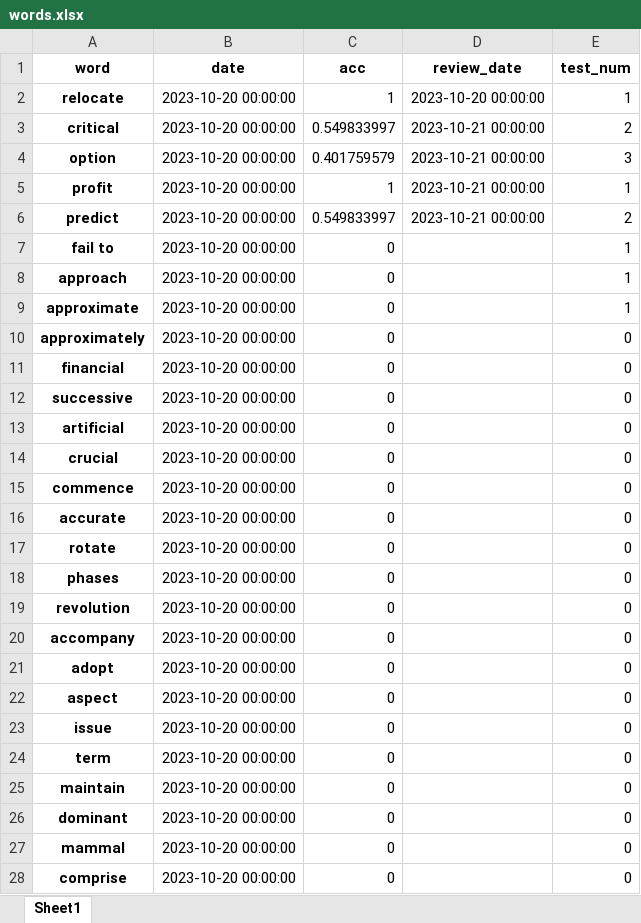
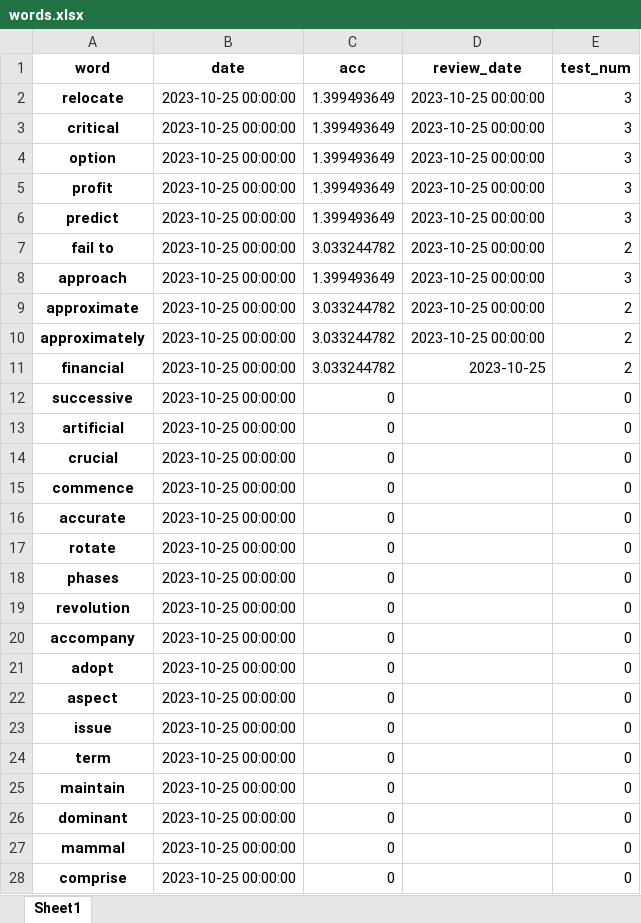
Before and after one commit to shuoshuof/word_app, an Excel workbook: data/words.xlsx, sheet Sheet1, drawn as a sheet; only a part is shown; values as stored, in another font and other column widths than the file's, no borders; the diff covers the shown part only; the diff names each change by its address in the sheet, - before the commit and + after, or states it on an @@ line.

```diff
--- a/data/words.xlsx (sheet Sheet1)
+++ b/data/words.xlsx (sheet Sheet1)
-B2:B28 (date): 2023-10-20 00:00:00
+B2:B28 (date): 2023-10-25 00:00:00
-C2 (acc): 1
+C2 (acc): 1.399493649
-D2 (review_date): 2023-10-20 00:00:00
+D2 (review_date): 2023-10-25 00:00:00
-E2 (test_num): 1
+E2 (test_num): 3
-C3 (acc): 0.549833997
+C3 (acc): 1.399493649
-D3:D6 (review_date): 2023-10-21 00:00:00
+D3:D6 (review_date): 2023-10-25 00:00:00
-E3 (test_num): 2
+E3 (test_num): 3
-C4 (acc): 0.401759579
+C4 (acc): 1.399493649
-C5 (acc): 1
+C5 (acc): 1.399493649
-E5 (test_num): 1
+E5 (test_num): 3
-C6 (acc): 0.549833997
+C6 (acc): 1.399493649
-E6 (test_num): 2
+E6 (test_num): 3
-C7 (acc): 0
+C7 (acc): 3.033244782
-D7:D10 (review_date): (empty)
+D7:D10 (review_date): 2023-10-25 00:00:00
-E7 (test_num): 1
+E7 (test_num): 2
-C8 (acc): 0
+C8 (acc): 1.399493649
-E8 (test_num): 1
+E8 (test_num): 3
-C9:C11 (acc): 0
+C9:C11 (acc): 3.033244782
-E9 (test_num): 1
+E9 (test_num): 2
-E10:E11 (test_num): 0
+E10:E11 (test_num): 2
-D11 (review_date): (empty)
+D11 (review_date): 2023-10-25
```
Also changed, not shown: 413 edited cells elsewhere in this sheet, 5 other files.
